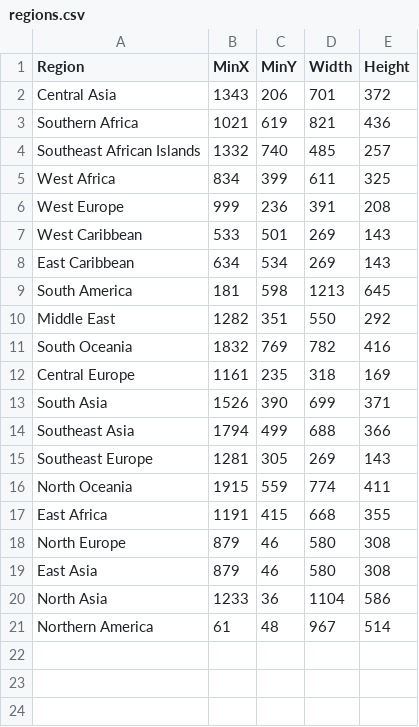
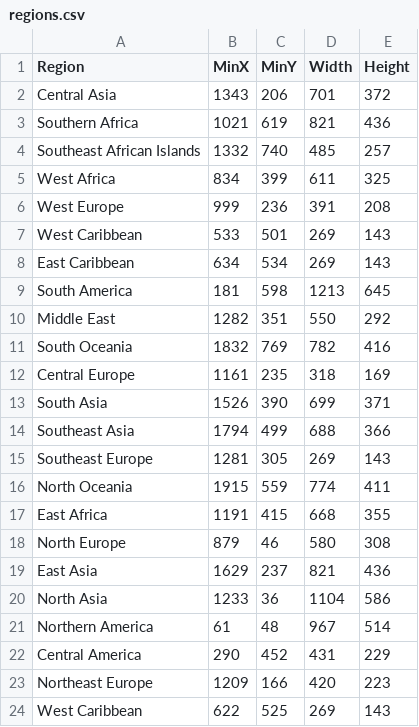
Before and after one commit to shuvamc019/mapquiz, a CSV file: resources/regions.csv, drawn as a sheet.

```diff
--- a/resources/regions.csv
+++ b/resources/regions.csv
@@ -18,4 +18,7 @@ East Africa,1191,415,668,355
 North Europe,879,46,580,308
-East Asia,879,46,580,308
+East Asia,1629,237,821,436
 North Asia,1233,36,1104,586
 Northern America,61,48,967,514
+Central America,290,452,431,229
+Northeast Europe,1209,166,420,223
+West Caribbean,622,525,269,143
```
Also changed, not shown: resources/countries.csv, 8 other files.
